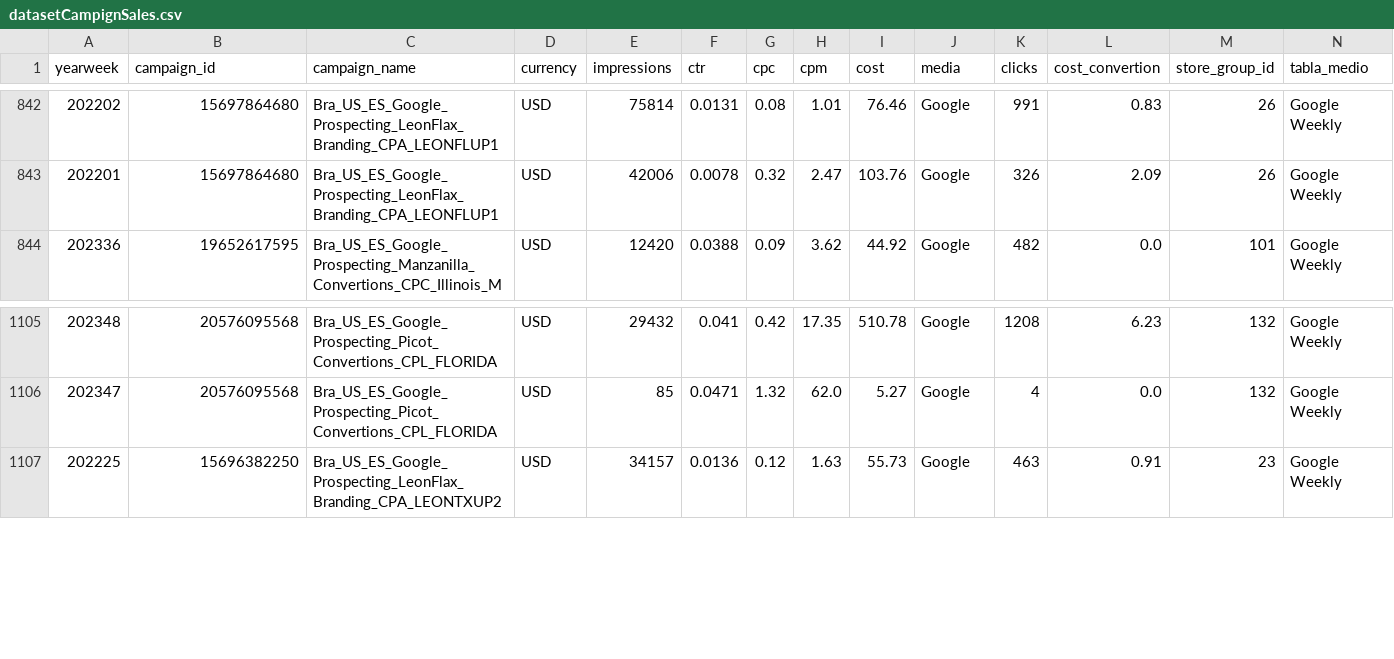
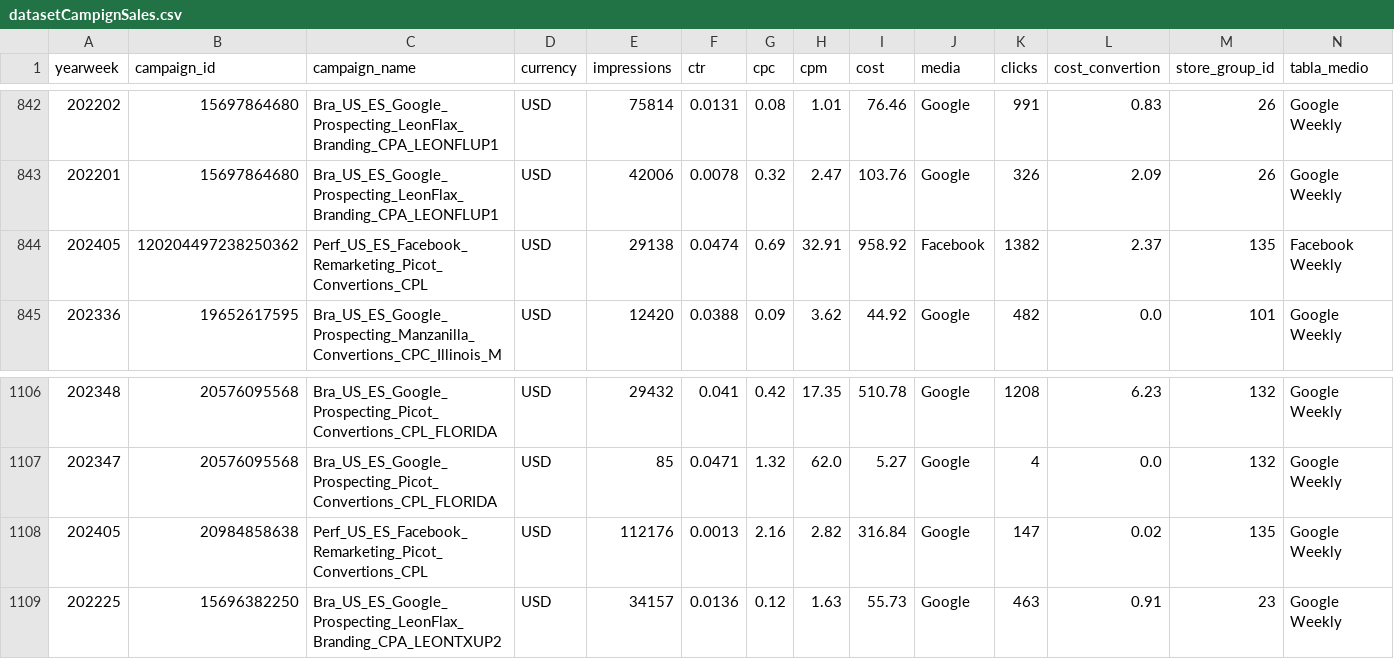
Before and after one commit to fpdecastro10/streamlit-hello, a CSV file: datasetCampignSales.csv, drawn as a sheet; only a part is shown, gaps mark what is left out; rows hold the shown columns only; the diff names each change by its address in the sheet, - before the commit and + after, or states it on an @@ line.

```diff
--- a/datasetCampignSales.csv
+++ b/datasetCampignSales.csv
+row 844: 202405 | 120204497238250362 | Perf_US_ES_Facebook_Remarketing_Picot_Convertions_CPL | USD | 29138 | 0.0474 | 0.69 | 32.91 | 958.92 | Facebook | 1382 | 2.37 | 135 | Facebook Weekly
+row 1108: 202405 | 20984858638 | Perf_US_ES_Facebook_Remarketing_Picot_Convertions_CPL | USD | 112176 | 0.0013 | 2.16 | 2.82 | 316.84 | Google | 147 | 0.02 | 135 | Google Weekly
```
Also changed, not shown: 1 other file.
